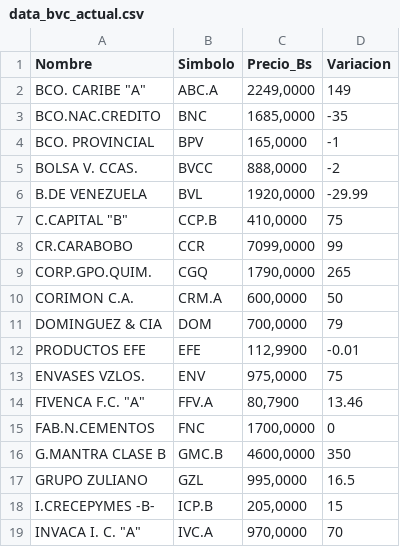
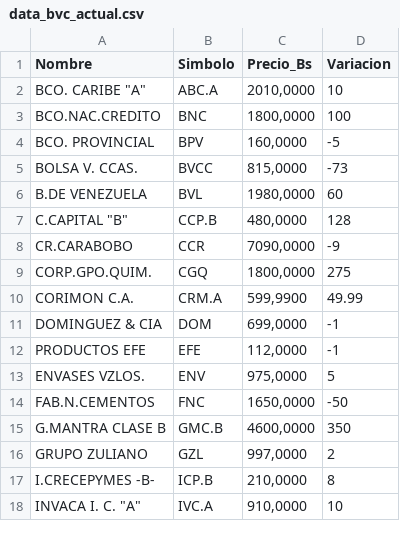
Before and after one commit to JoseAlirioCardoza/BVC, a CSV file: data_bvc_actual.csv, drawn as a sheet; only a part is shown; the diff covers the shown part only.

```diff
--- a/data_bvc_actual.csv
+++ b/data_bvc_actual.csv
@@ -1,19 +1,18 @@
 Nombre,Simbolo,Precio_Bs,Variacion
-"BCO. CARIBE ""A""",ABC.A,"2249,0000",149
-BCO.NAC.CREDITO,BNC,"1685,0000",-35
-BCO. PROVINCIAL,BPV,"165,0000",-1
-BOLSA V. CCAS.,BVCC,"888,0000",-2
-B.DE VENEZUELA,BVL,"1920,0000",-29.99
-"C.CAPITAL ""B""",CCP.B,"410,0000",75
-CR.CARABOBO,CCR,"7099,0000",99
-CORP.GPO.QUIM.,CGQ,"1790,0000",265
-CORIMON C.A.,CRM.A,"600,0000",50
-DOMINGUEZ & CIA,DOM,"700,0000",79
-PRODUCTOS EFE,EFE,"112,9900",-0.01
-ENVASES VZLOS.,ENV,"975,0000",75
-"FIVENCA F.C. ""A""",FFV.A,"80,7900",13.46
-FAB.N.CEMENTOS,FNC,"1700,0000",0
+"BCO. CARIBE ""A""",ABC.A,"2010,0000",10
+BCO.NAC.CREDITO,BNC,"1800,0000",100
+BCO. PROVINCIAL,BPV,"160,0000",-5
+BOLSA V. CCAS.,BVCC,"815,0000",-73
+B.DE VENEZUELA,BVL,"1980,0000",60
+"C.CAPITAL ""B""",CCP.B,"480,0000",128
+CR.CARABOBO,CCR,"7090,0000",-9
+CORP.GPO.QUIM.,CGQ,"1800,0000",275
+CORIMON C.A.,CRM.A,"599,9900",49.99
+DOMINGUEZ & CIA,DOM,"699,0000",-1
+PRODUCTOS EFE,EFE,"112,0000",-1
+ENVASES VZLOS.,ENV,"975,0000",5
+FAB.N.CEMENTOS,FNC,"1650,0000",-50
 G.MANTRA CLASE B,GMC.B,"4600,0000",350
-GRUPO ZULIANO,GZL,"995,0000",16.5
-I.CRECEPYMES -B-,ICP.B,"205,0000",15
-"INVACA I. C. ""A""",IVC.A,"970,0000",70
+GRUPO ZULIANO,GZL,"997,0000",2
+I.CRECEPYMES -B-,ICP.B,"210,0000",8
+"INVACA I. C. ""A""",IVC.A,"910,0000",10
```
Also changed, not shown: 28 edited cells elsewhere in this file.
